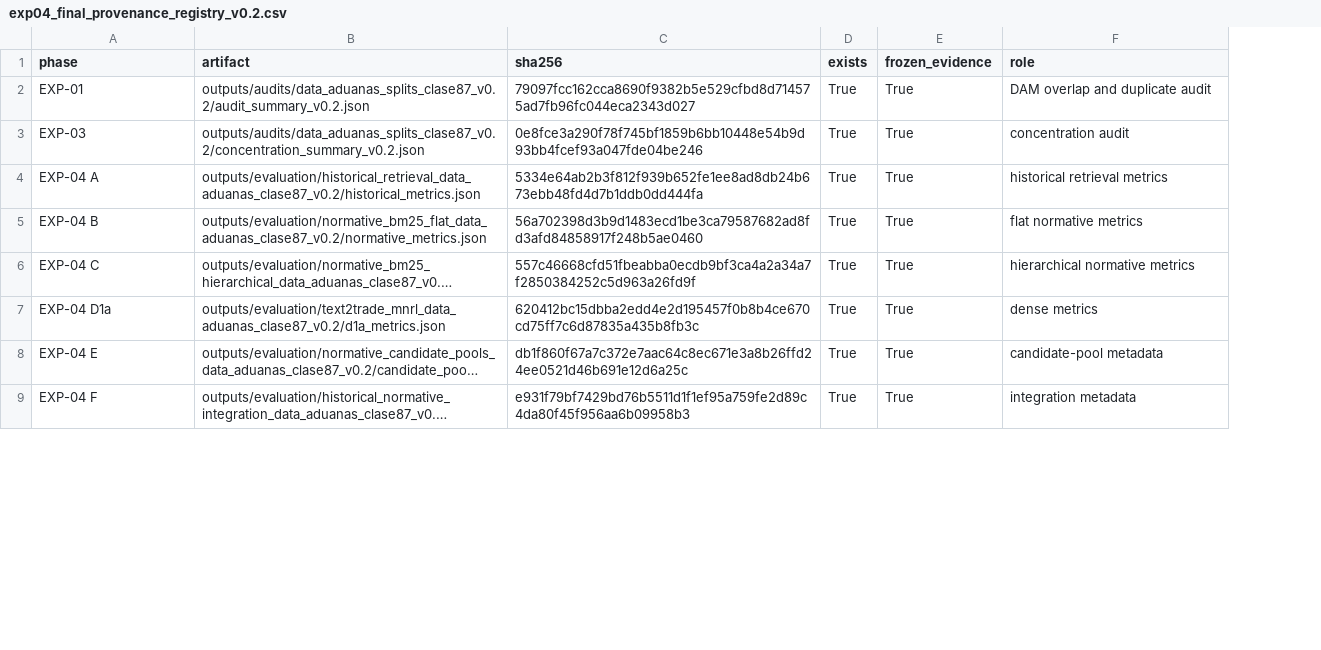
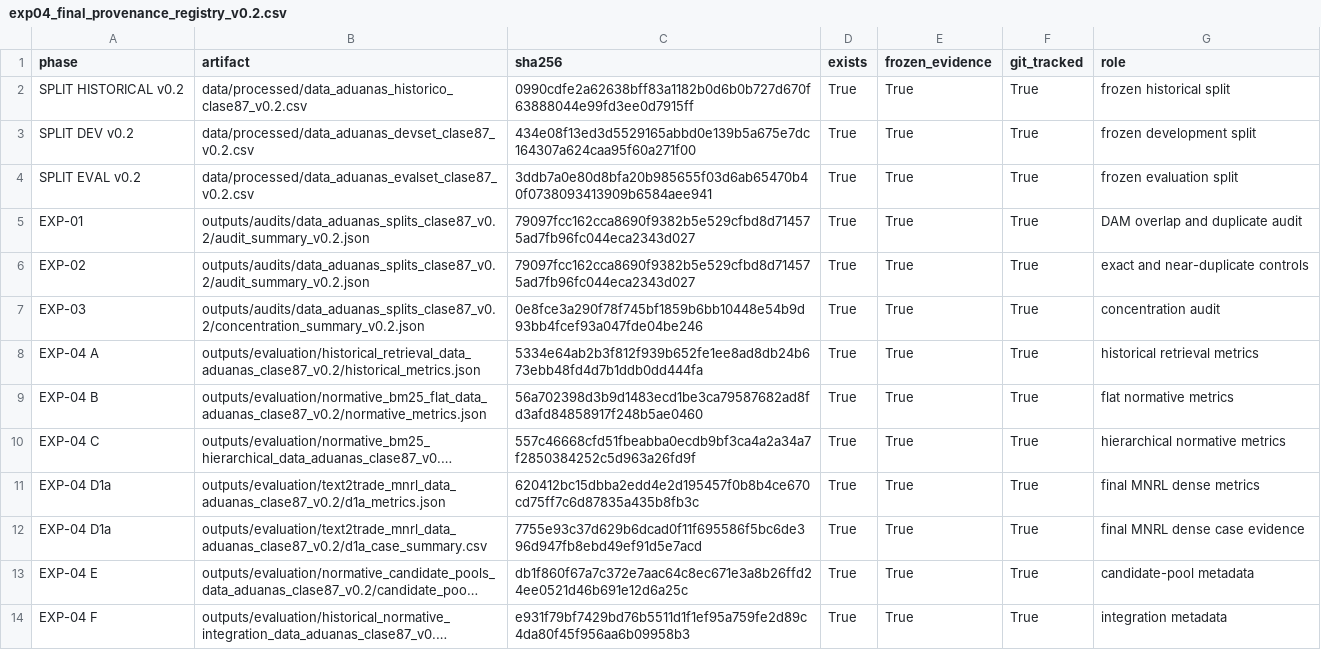
Before and after one commit to elVladdi/gci-nandina-rag, a CSV file: outputs/evaluation/exp04_consolidated_closure_v0.2/exp04_final_provenance_registry_v0.2.csv, drawn as a sheet; only a part is shown; long unchanged cells end in …; addresses are those after the commit; the diff names each change by its address in the sheet, - before the commit and + after, or states it on an @@ line.

```diff
--- a/outputs/evaluation/exp04_consolidated_closure_v0.2/exp04_final_provenance_registry_v0.2.csv
+++ b/outputs/evaluation/exp04_consolidated_closure_v0.2/exp04_final_provenance_registry_v0.2.csv
+column F (git_tracked), row 5: True; rows 7-11: all True; rows 13-14: True | True
+row 2: SPLIT HISTORICAL v0.2 | data/processed/data_aduanas_historico_clase87_v0.2.csv | 0990cdfe2a62638bff83a1182b0d6b0b727d670f63888044e99fd3ee0d7915ff | True | True | True | frozen historical split
+row 3: SPLIT DEV v0.2 | data/processed/data_aduanas_devset_clase87_v0.2.csv | 434e08f13ed3d5529165abbd0e139b5a675e7dc164307a624caa95f60a271f00 | True | True | True | frozen development split
+row 4: SPLIT EVAL v0.2 | data/processed/data_aduanas_evalset_clase87_v0.2.csv | 3ddb7a0e80d8bfa20b985655f03d6ab65470b40f0738093413909b6584aee941 | True | True | True | frozen evaluation split
+row 6: EXP-02 | outputs/audits/data_aduanas_splits_clase87_v0.2/audit_summary_v0.2.json | 79097fcc162cca8690f9382b5e529cfbd8d714575ad7fb96fc044eca2343d027 | True | True | True | exact and near-duplicate controls
-G11 (role): dense metrics
+G11 (role): final MNRL dense metrics
+row 12: EXP-04 D1a | outputs/evaluation/text2trade_mnrl_data_aduanas_clase87_v0.2/d1a_case_summary.csv | 7755e93c37d629b6dcad0f11f695586f5bc6de396d947fb8ebd49ef91d5e7acd | True | True | True | final MNRL dense case evidence
```
Also changed, not shown: outputs/evaluation/exp04_consolidated_closure_v0.2/exp04_consolidated_limitations_v0.2.csv, outputs/evaluation/exp04_consolidated_closure_v0.2/exp04_final_results_registry_v0.2.csv, 5 other files.
